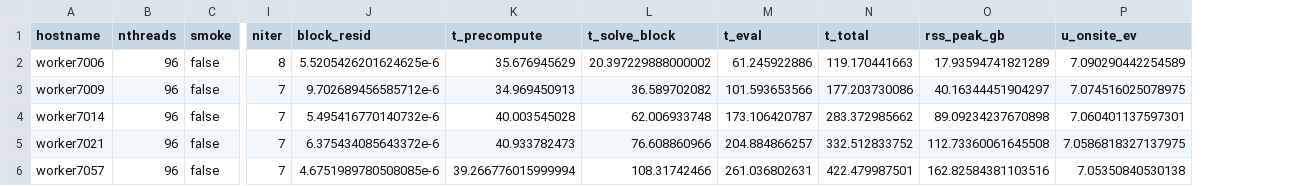
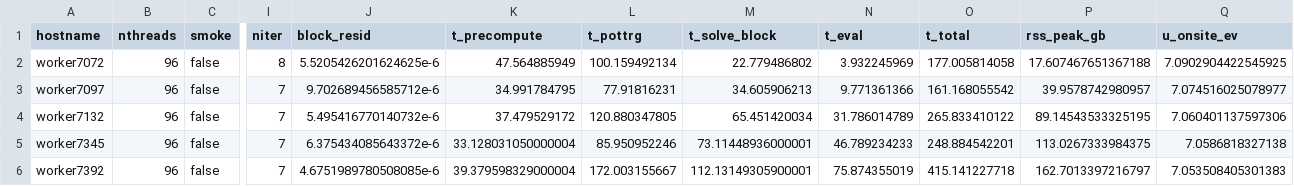
Before and after one commit to xuanzhaogao/four_index_integral_solver, a CSV file: codes/numerical_results/exp65_orbital_bench/data/multi_rhs.csv, drawn as a sheet; only a part is shown, gaps mark what is left out; addresses are those after the commit; the diff names each change by its address in the sheet, - before the commit and + after, or states it on an @@ line.

```diff
--- a/codes/numerical_results/exp65_orbital_bench/data/multi_rhs.csv
+++ b/codes/numerical_results/exp65_orbital_bench/data/multi_rhs.csv
+column L (t_pottrg), rows 2-6: 100.159492134 | 77.91816231 | 120.880347805 | 85.950952246 | 172.003155667
-A2 (hostname): worker7006
+A2 (hostname): worker7072
-K2 (t_precompute): 35.676945629
+K2 (t_precompute): 47.564885949
-M2 (t_solve_block): 20.397229888000002
+M2 (t_solve_block): 22.779486802
-N2 (t_eval): 61.245922886
+N2 (t_eval): 3.932245969
-O2 (t_total): 119.170441663
+O2 (t_total): 177.005814058
-P2 (rss_peak_gb): 17.93594741821289
+P2 (rss_peak_gb): 17.607467651367188
-Q2 (u_onsite_ev): 7.090290442254589
+Q2 (u_onsite_ev): 7.0902904422545925
-A3 (hostname): worker7009
+A3 (hostname): worker7097
-K3 (t_precompute): 34.969450913
+K3 (t_precompute): 34.991784795
-M3 (t_solve_block): 36.589702082
+M3 (t_solve_block): 34.605906213
-N3 (t_eval): 101.593653566
+N3 (t_eval): 9.771361366
-O3 (t_total): 177.203730086
+O3 (t_total): 161.168055542
-P3 (rss_peak_gb): 40.16344451904297
+P3 (rss_peak_gb): 39.9578742980957
-Q3 (u_onsite_ev): 7.074516025078975
+Q3 (u_onsite_ev): 7.074516025078977
-A4 (hostname): worker7014
+A4 (hostname): worker7132
-K4 (t_precompute): 40.003545028
+K4 (t_precompute): 37.479529172
-M4 (t_solve_block): 62.006933748
+M4 (t_solve_block): 65.451420034
-N4 (t_eval): 173.106420787
+N4 (t_eval): 31.786014789
-O4 (t_total): 283.372985662
+O4 (t_total): 265.833410122
-P4 (rss_peak_gb): 89.09234237670898
+P4 (rss_peak_gb): 89.14543533325195
-Q4 (u_onsite_ev): 7.060401137597301
+Q4 (u_onsite_ev): 7.060401137597306
-A5 (hostname): worker7021
+A5 (hostname): worker7345
-K5 (t_precompute): 40.933782473
+K5 (t_precompute): 33.128031050000004
-M5 (t_solve_block): 76.608860966
+M5 (t_solve_block): 73.11448936000001
-N5 (t_eval): 204.884866257
+N5 (t_eval): 46.789234233
-O5 (t_total): 332.512833752
+O5 (t_total): 248.884542201
-P5 (rss_peak_gb): 112.73360061645508
+P5 (rss_peak_gb): 113.0267333984375
-Q5 (u_onsite_ev): 7.0586818327137975
+Q5 (u_onsite_ev): 7.0586818327138
-A6 (hostname): worker7057
+A6 (hostname): worker7392
-K6 (t_precompute): 39.266776015999994
+K6 (t_precompute): 39.379598329000004
-M6 (t_solve_block): 108.31742466
+M6 (t_solve_block): 112.13149305900001
-N6 (t_eval): 261.036802631
+N6 (t_eval): 75.874355019
-O6 (t_total): 422.479987501
+O6 (t_total): 415.141227718
-P6 (rss_peak_gb): 162.82584381103516
+P6 (rss_peak_gb): 162.7013397216797
-Q6 (u_onsite_ev): 7.05350840530138
+Q6 (u_onsite_ev): 7.053508405301383
```
Also changed, not shown: 3 other files.
